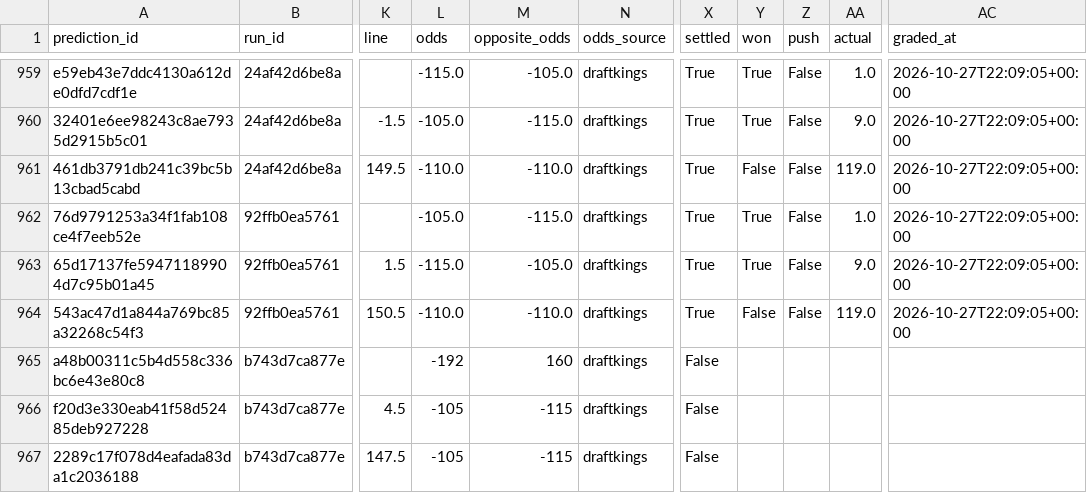
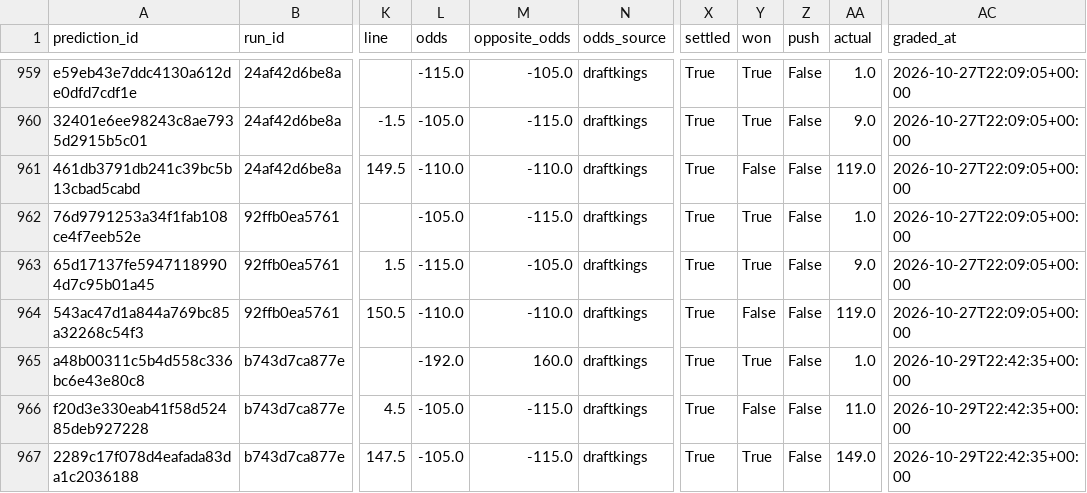
Before and after one commit to Alphakiller1/wnba-edge-model, a CSV file: data/predictions/market_predictions.csv, drawn as a sheet; only a part is shown, gaps mark what is left out; the diff names each change by its address in the sheet, - before the commit and + after, or states it on an @@ line.

```diff
--- a/data/predictions/market_predictions.csv
+++ b/data/predictions/market_predictions.csv
-L965 (odds): -192
+L965 (odds): -192.0
-M965 (opposite_odds): 160
+M965 (opposite_odds): 160.0
-X965:X967 (settled): False
+X965:X967 (settled): True
-Y965 (won): (empty)
+Y965 (won): True
-Z965:Z967 (push): (empty)
+Z965:Z967 (push): False
-AA965 (actual): (empty)
+AA965 (actual): 1.0
-AC965:AC967 (graded_at): (empty)
+AC965:AC967 (graded_at): 2026-10-29T22:42:35+00:00
-L966:L967 (odds): -105
+L966:L967 (odds): -105.0
-M966:M967 (opposite_odds): -115
+M966:M967 (opposite_odds): -115.0
-Y966 (won): (empty)
+Y966 (won): False
-AA966 (actual): (empty)
+AA966 (actual): 11.0
-Y967 (won): (empty)
+Y967 (won): True
-AA967 (actual): (empty)
+AA967 (actual): 149.0
```
Also changed, not shown: data/odds/odds_latest.csv, data/predictions/game_predictions.csv, 16 other files.
